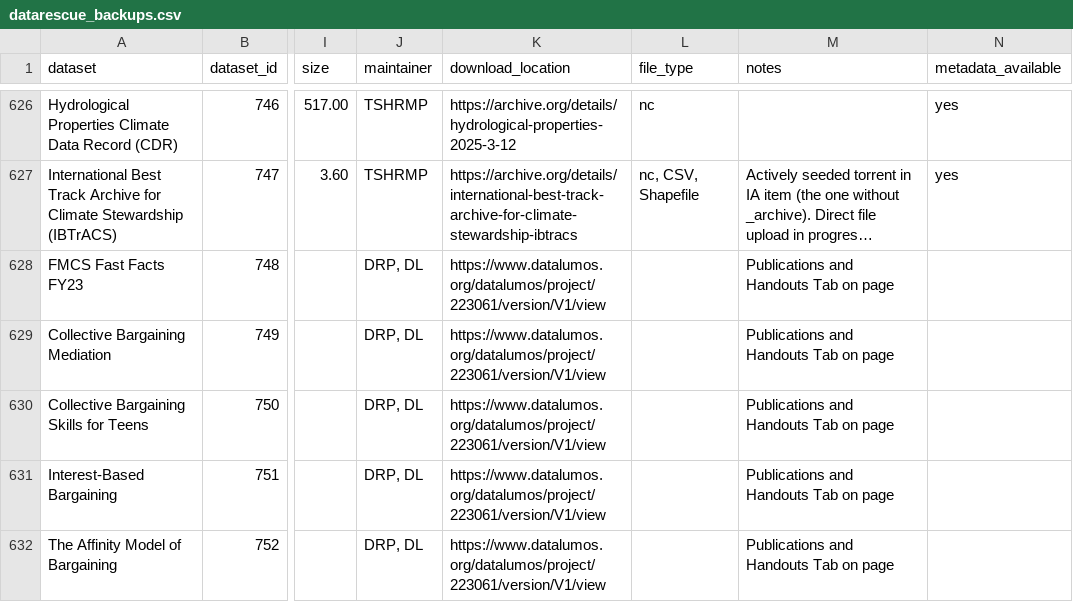
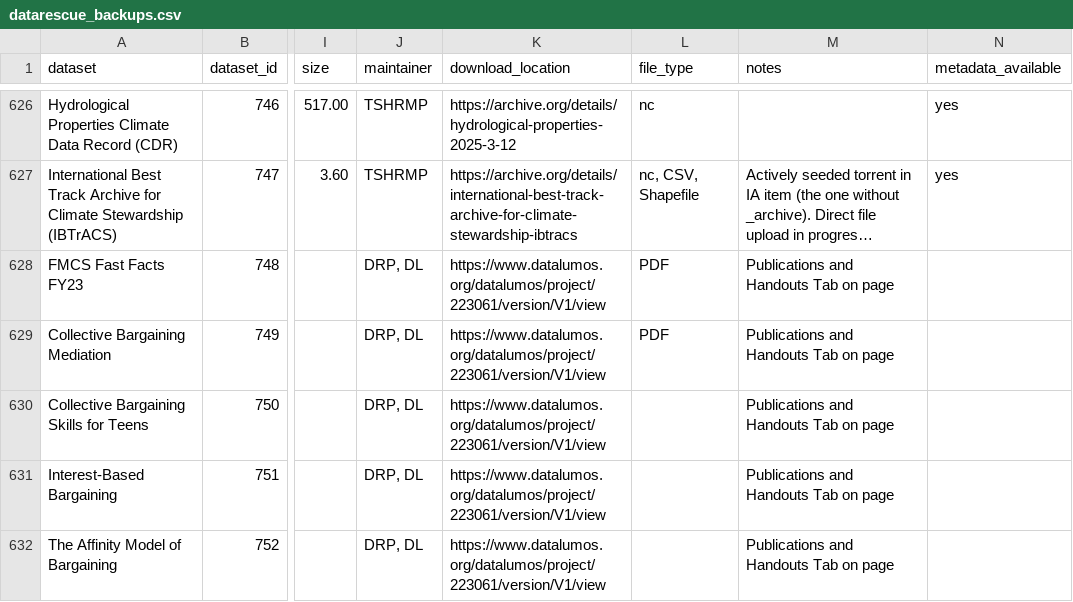
Before and after one commit to kaushik12/DataRescue_jkan, a CSV file: baserow_exports/datarescue_backups.csv, drawn as a sheet; only a part is shown, gaps mark what is left out; long unchanged cells end in …; the diff names each change by its address in the sheet, - before the commit and + after, or states it on an @@ line.

```diff
--- a/baserow_exports/datarescue_backups.csv
+++ b/baserow_exports/datarescue_backups.csv
-L628:L629 (file_type): (empty)
+L628:L629 (file_type): PDF
```
